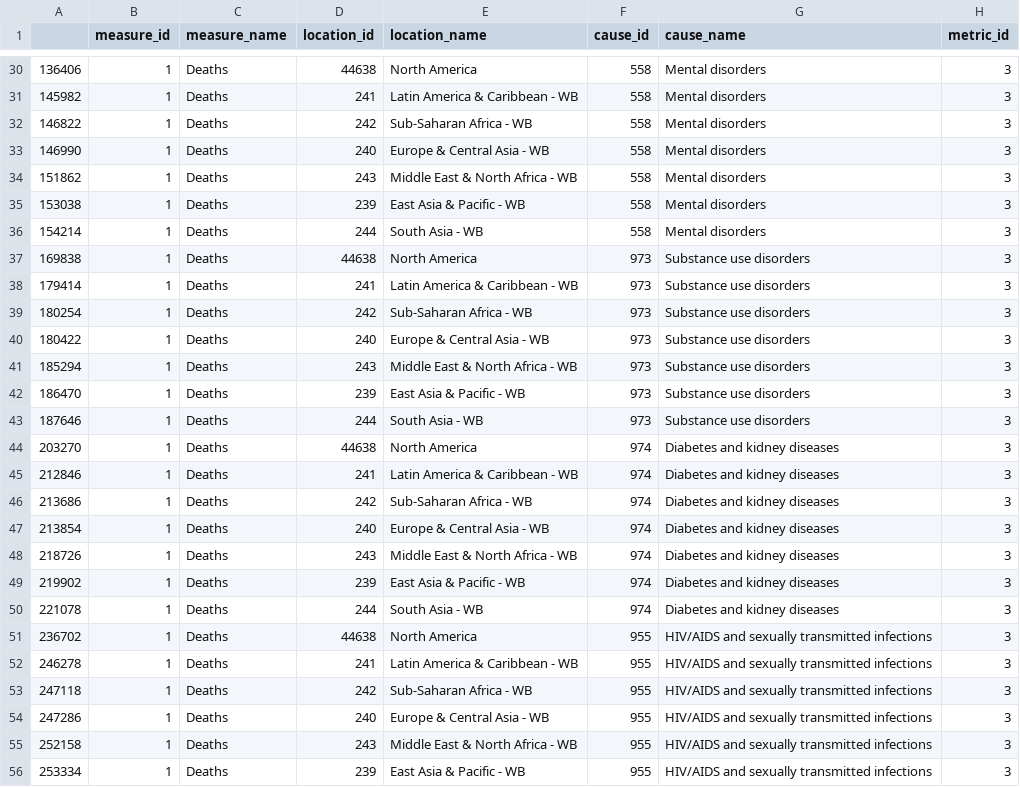
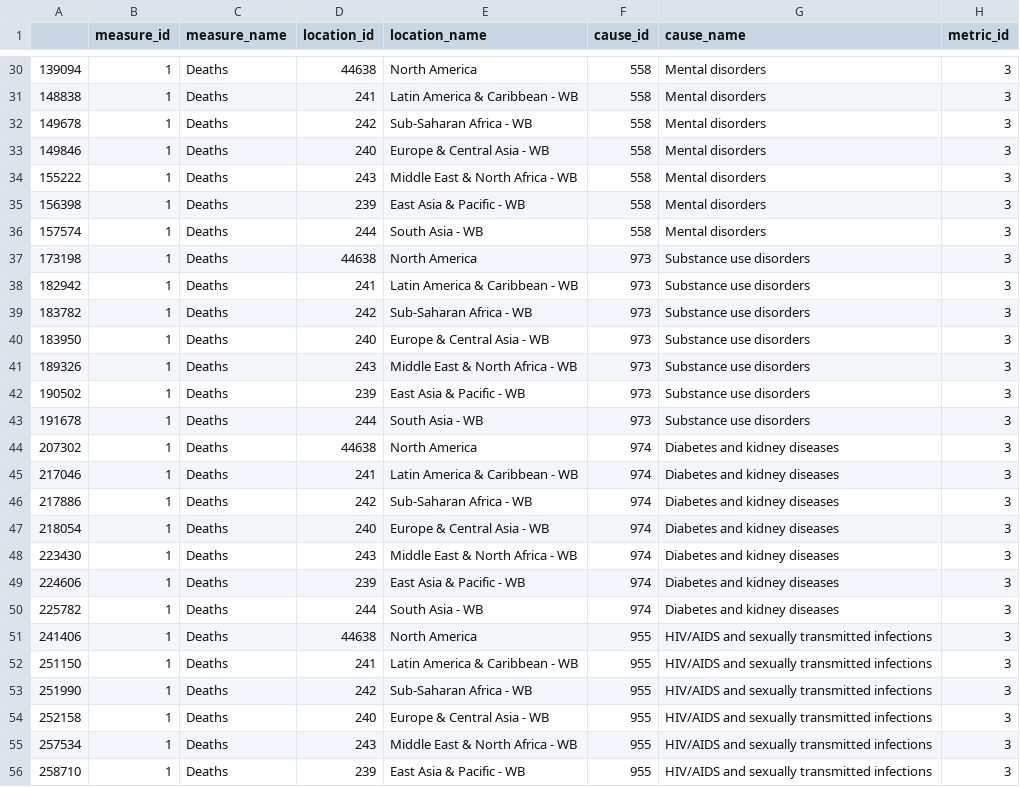
Before and after one commit to ocept/d3-212cw2, a CSV file: finalData/tree1.csv, drawn as a sheet; only a part is shown, gaps mark what is left out; the diff covers the shown part only; the diff names each change by its address in the sheet, - before the commit and + after, or states it on an @@ line.

```diff
--- a/finalData/tree1.csv
+++ b/finalData/tree1.csv
-A30: 136406
+A30: 139094
-A31: 145982
+A31: 148838
-A32: 146822
+A32: 149678
-A33: 146990
+A33: 149846
-A34: 151862
+A34: 155222
-A35: 153038
+A35: 156398
-A36: 154214
+A36: 157574
-A37: 169838
+A37: 173198
-A38: 179414
+A38: 182942
-A39: 180254
+A39: 183782
-A40: 180422
+A40: 183950
-A41: 185294
+A41: 189326
-A42: 186470
+A42: 190502
-A43: 187646
+A43: 191678
-A44: 203270
+A44: 207302
-A45: 212846
+A45: 217046
-A46: 213686
+A46: 217886
-A47: 213854
+A47: 218054
-A48: 218726
+A48: 223430
-A49: 219902
+A49: 224606
-A50: 221078
+A50: 225782
-A51: 236702
+A51: 241406
-A52: 246278
+A52: 251150
-A53: 247118
+A53: 251990
-A54: 247286
+A54: 252158
-A55: 252158
+A55: 257534
-A56: 253334
+A56: 258710
```
Also changed, not shown: 119 edited cells elsewhere in this file, 3 other files.
